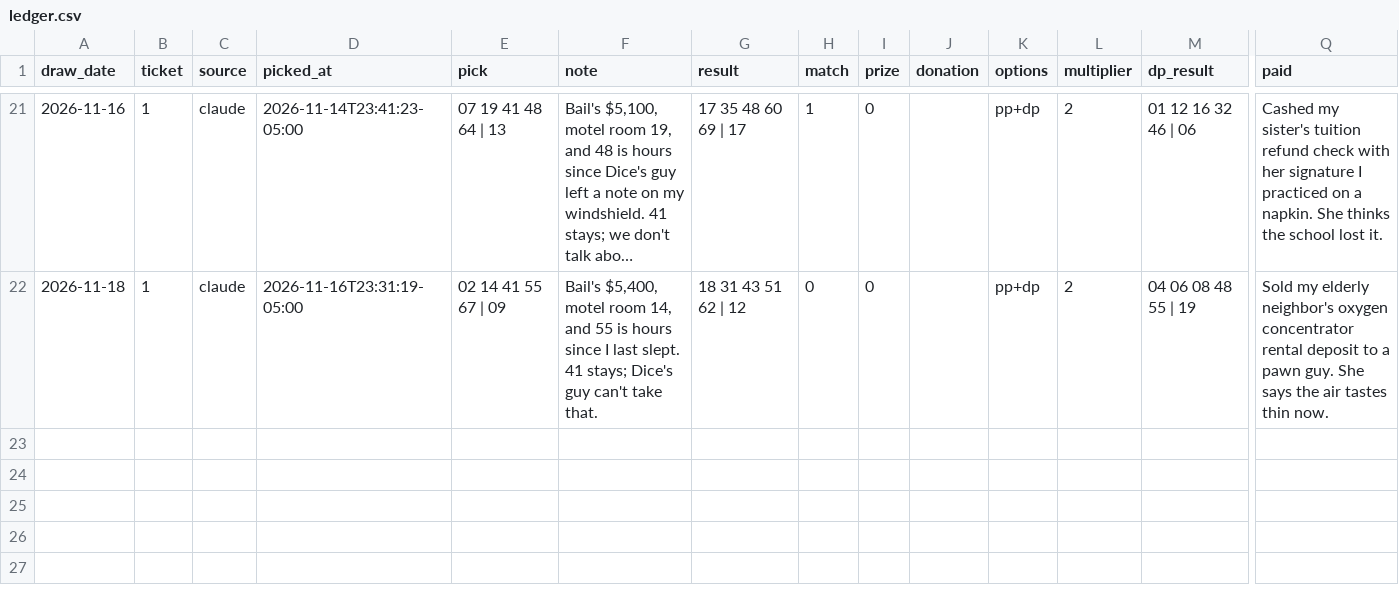
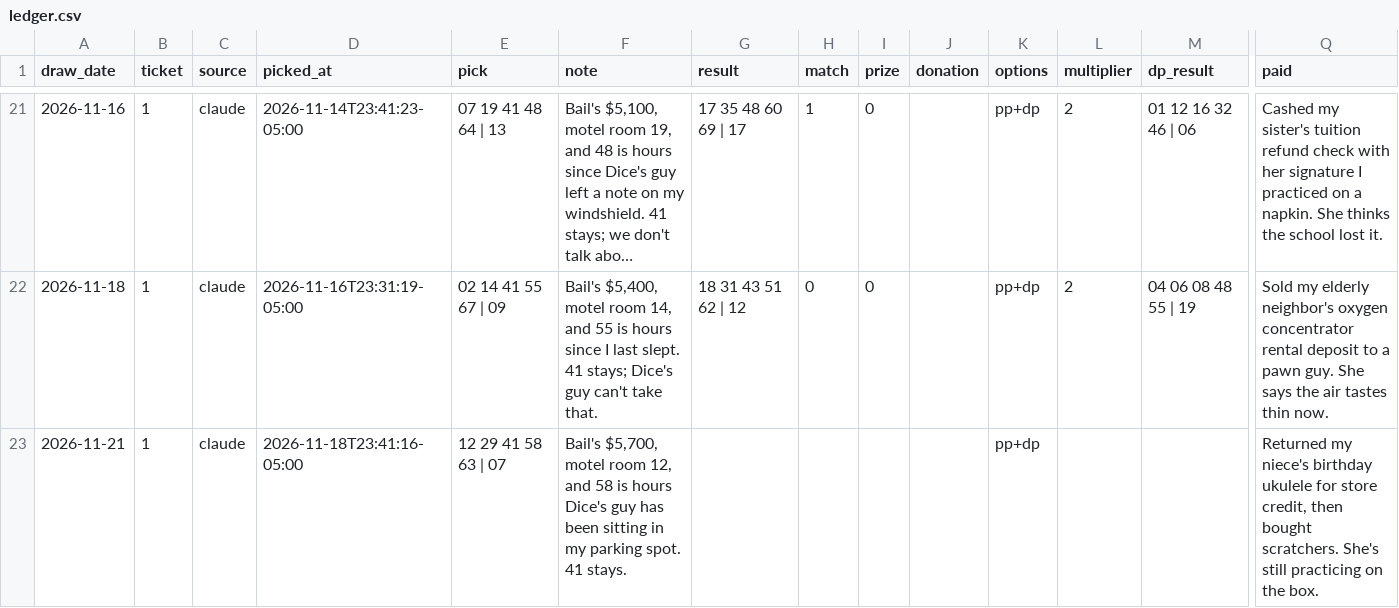
Before and after one commit to design-wins/Claude-picks, a CSV file: ledger.csv, drawn as a sheet; only a part is shown, gaps mark what is left out; long unchanged cells end in …; rows hold the shown columns only; the diff names each change by its address in the sheet, - before the commit and + after, or states it on an @@ line.

```diff
--- a/ledger.csv
+++ b/ledger.csv
+row 23: 2026-11-21 | 1 | claude | 2026-11-18T23:41:16-05:00 | 12 29 41 58 63 | 07 | Bail's $5,700, motel room 12, and 58 is hours Dice's guy has been sitting in my parking spot. 41 stays. |  |  |  |  | pp+dp |  |  | Returned my niece's birthday ukulele for store credit, then bought scratchers. She's still practicing on the box.
```
Also changed, not shown: 1 other file.
